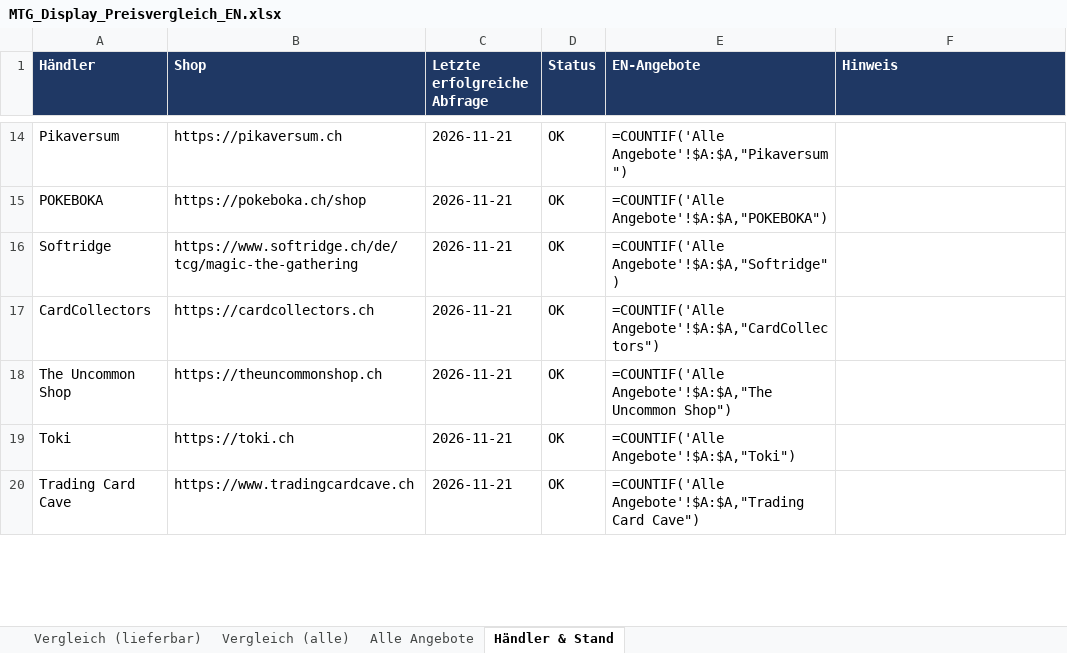
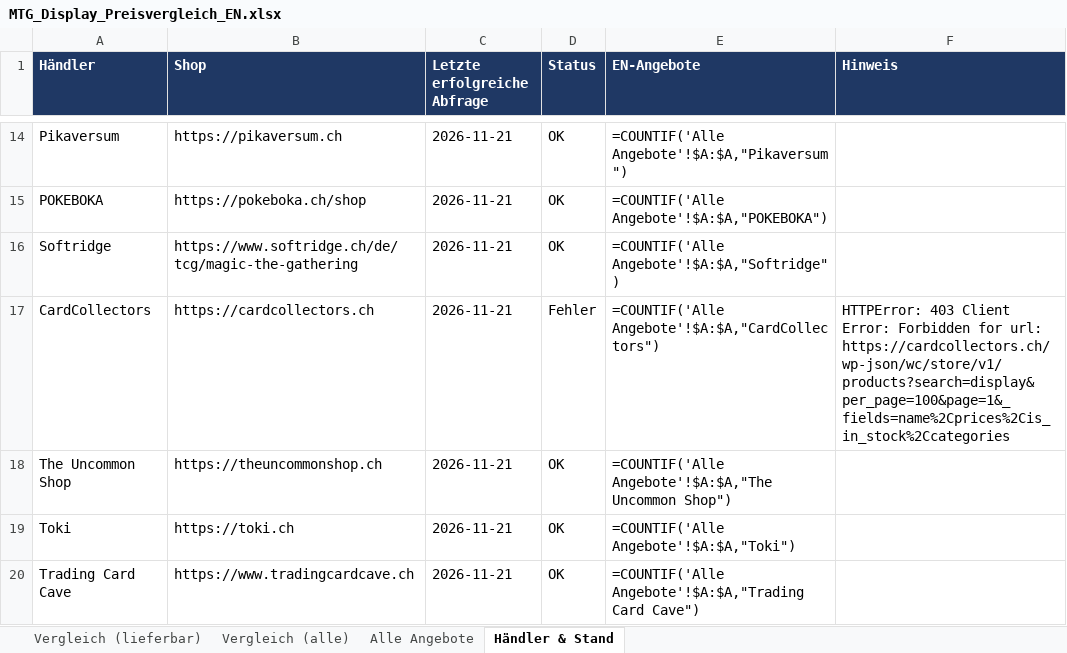
Before and after one commit to BEAR1nc/deckarchiv, an Excel workbook: shopping/MTG_Display_Preisvergleich_EN.xlsx, sheet Händler & Stand, drawn as a sheet; only a part is shown, gaps mark what is left out; values as stored, in another font and other column widths than the file's, no borders; formulas without a stored value are shown as written; the diff covers the shown part only; the diff names each change by its address in the sheet, - before the commit and + after, or states it on an @@ line.

```diff
--- a/shopping/MTG_Display_Preisvergleich_EN.xlsx (sheet Händler & Stand)
+++ b/shopping/MTG_Display_Preisvergleich_EN.xlsx (sheet Händler & Stand)
-D17 (Status): OK
+D17 (Status): Fehler
-F17 (Hinweis): (empty)
+F17 (Hinweis): HTTPError: 403 Client Error: Forbidden for url: https://cardcollectors.ch/wp-json/wc/store/v1/products?search=display&per_page=100&page=1&_fields=name%2Cprices%2Cis_in_stock%2Ccategories
```
Also changed, not shown: 7 edited cells elsewhere in this sheet, sheet Alle Angebote, sheet Vergleich (alle), sheet Vergleich (lieferbar), 2 other files.
